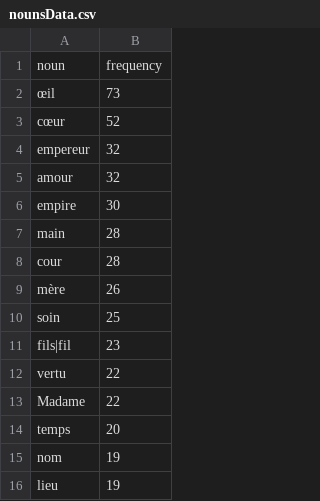
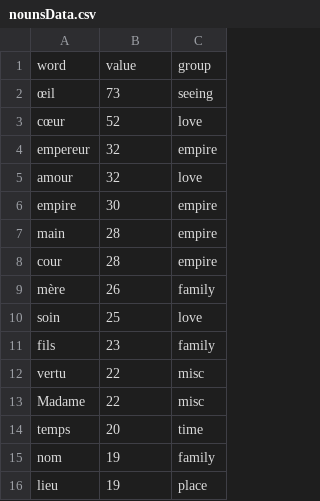
Before and after one commit to P-C-R-P/Mille-Secrets-de-Racine, a CSV file: Data/nounsData.csv, drawn as a sheet; only a part is shown; removed rows and columns are numbered as before the commit, all else as after; the diff covers the shown part only; the diff names each change by its address in the sheet, - before the commit and + after, or states it on an @@ line.

```diff
--- a/Data/nounsData.csv
+++ b/Data/nounsData.csv
+column C, rows 2-16: seeing | love | empire | love | empire | empire | empire | family | love | family | misc | misc | time | family | place
-row 1: noun | frequency
+row 1: word | value | group
-A11: fils|fil
+A11: fils
```
Also changed, not shown: 28 removed rows elsewhere in this file, Data/verbsData.csv, 34 other files.
